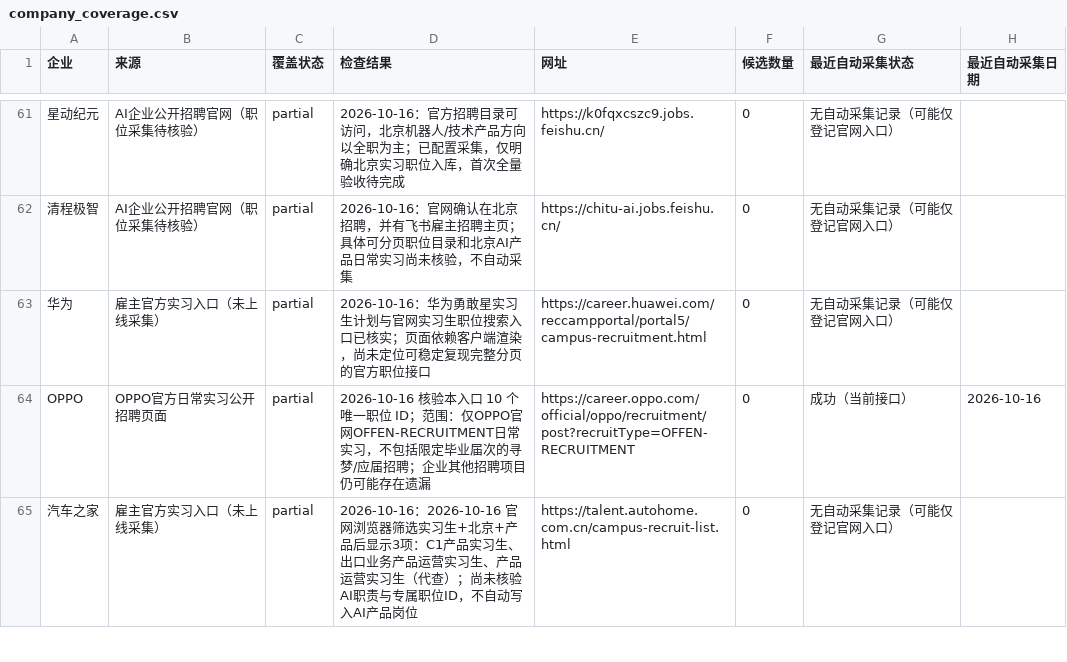
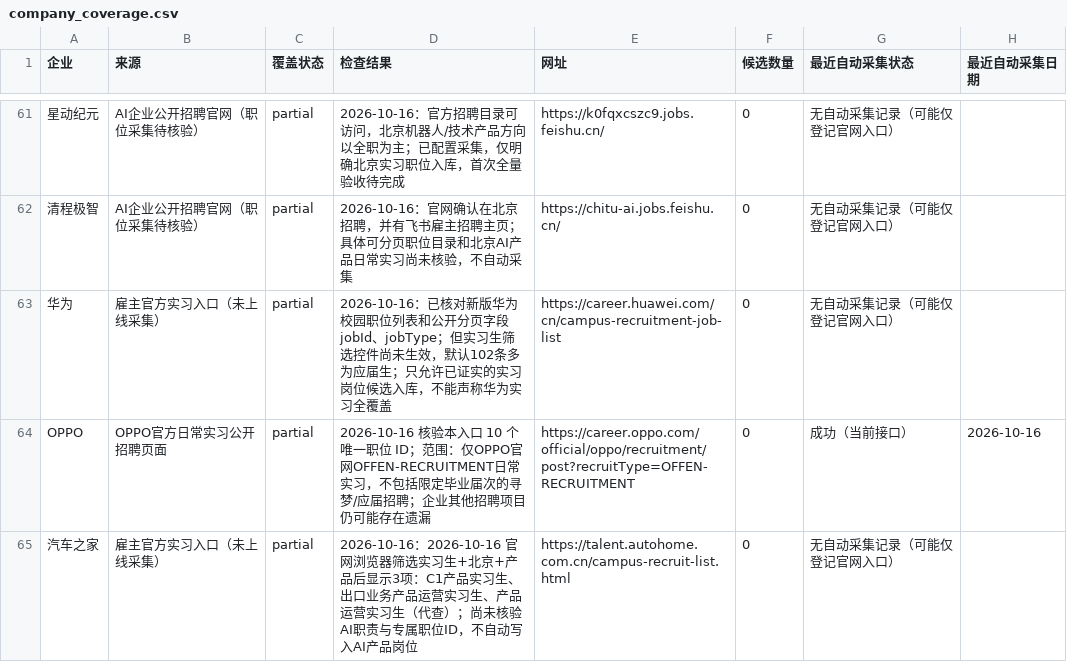
Before and after one commit to a853255726-liu/ai-product-intern-radar, a CSV file: company_coverage.csv, drawn as a sheet; only a part is shown, gaps mark what is left out; the diff names each change by its address in the sheet, - before the commit and + after, or states it on an @@ line.

```diff
--- a/company_coverage.csv
+++ b/company_coverage.csv
-D63 (检查结果): 2026-10-16：华为勇敢星实习生计划与官网实习生职位搜索入口已核实；页面依赖客户端渲染，尚未定位可稳定复现完整分页的官方职位接口
+D63 (检查结果): 2026-10-16：已核对新版华为校园职位列表和公开分页字段jobId、jobType；但实习生筛选控件尚未生效，默认102条多为应届生；只允许已证实的实习岗位候选入库，不能声称华为实习全覆盖
-E63 (网址): https://career.huawei.com/reccampportal/portal5/campus-recruitment.html
+E63 (网址): https://career.huawei.com/cn/campus-recruitment-job-list
```
Also changed, not shown: 2 other files.
